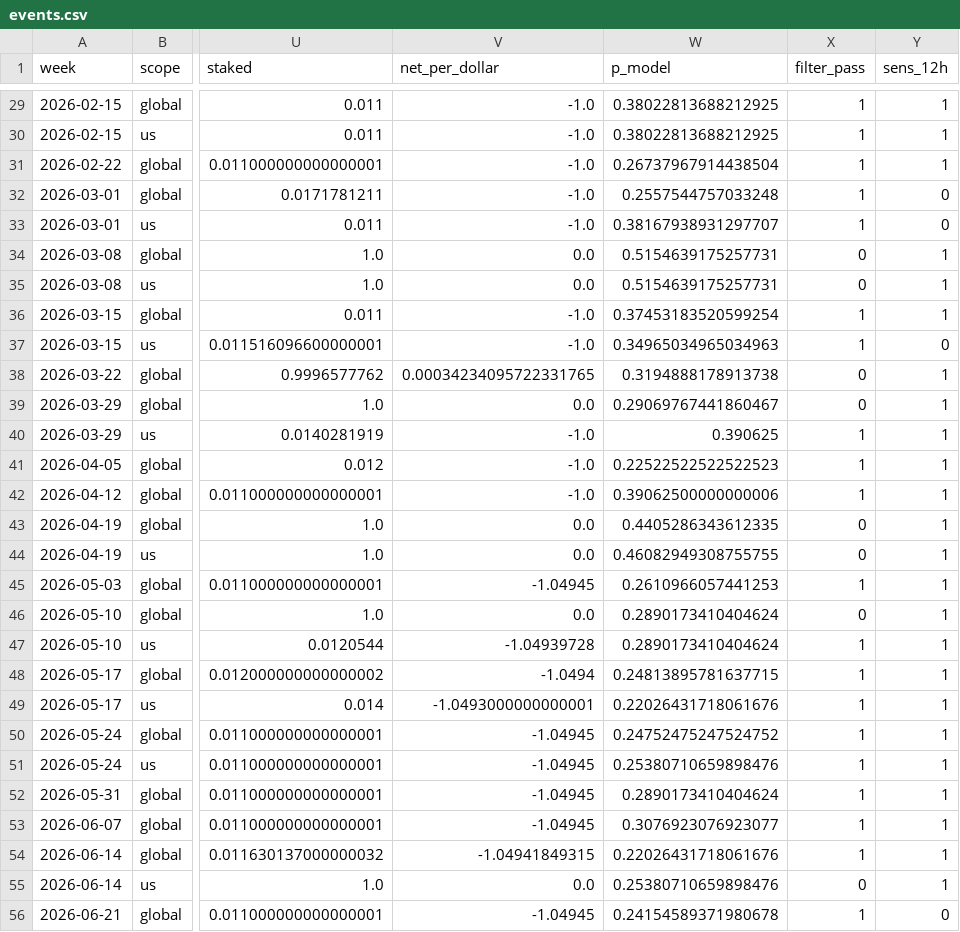
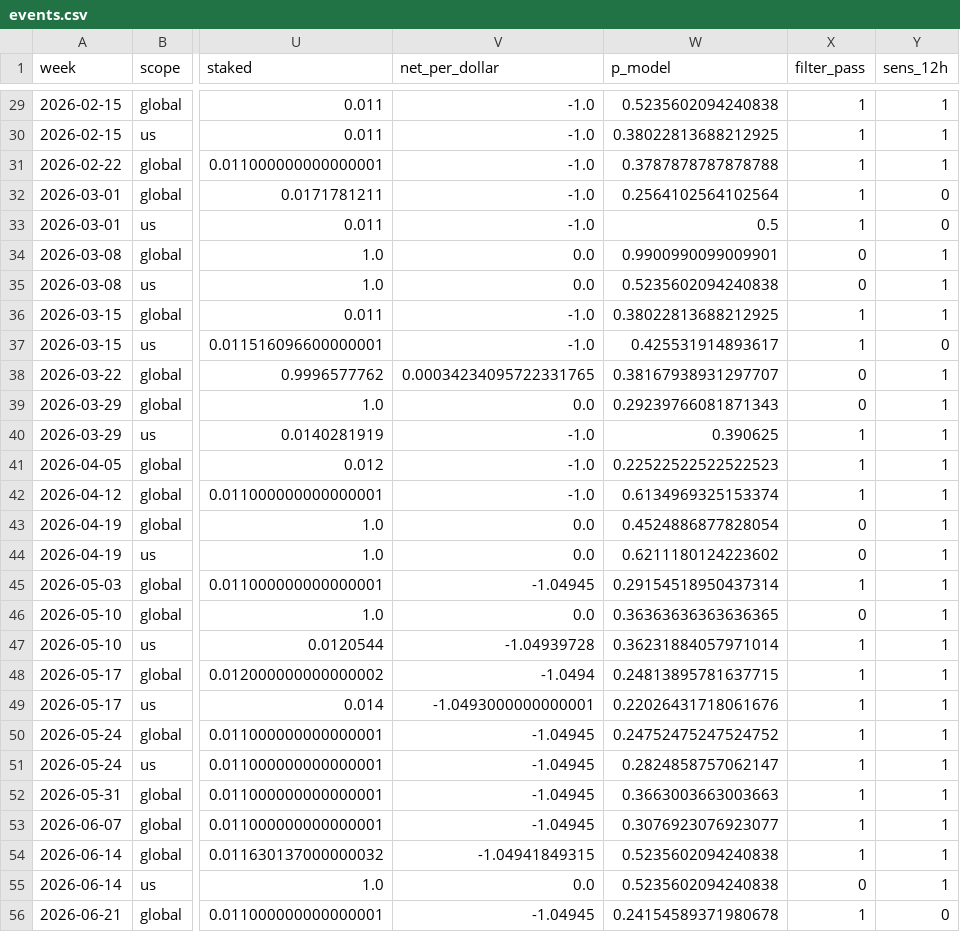
Before and after one commit to yugao-tum/trdproj-bots, a CSV file: bots/quant/notes/q010-hist/events.csv, drawn as a sheet; only a part is shown, gaps mark what is left out; the diff covers the shown part only; the diff names each change by its address in the sheet, - before the commit and + after, or states it on an @@ line.

```diff
--- a/bots/quant/notes/q010-hist/events.csv
+++ b/bots/quant/notes/q010-hist/events.csv
-W29 (p_model): 0.38022813688212925
+W29 (p_model): 0.5235602094240838
-W31 (p_model): 0.26737967914438504
+W31 (p_model): 0.3787878787878788
-W32 (p_model): 0.2557544757033248
+W32 (p_model): 0.2564102564102564
-W33 (p_model): 0.38167938931297707
+W33 (p_model): 0.5
-W34 (p_model): 0.5154639175257731
+W34 (p_model): 0.9900990099009901
-W35 (p_model): 0.5154639175257731
+W35 (p_model): 0.5235602094240838
-W36 (p_model): 0.37453183520599254
+W36 (p_model): 0.38022813688212925
-W37 (p_model): 0.34965034965034963
+W37 (p_model): 0.425531914893617
-W38 (p_model): 0.3194888178913738
+W38 (p_model): 0.38167938931297707
-W39 (p_model): 0.29069767441860467
+W39 (p_model): 0.29239766081871343
-W42 (p_model): 0.39062500000000006
+W42 (p_model): 0.6134969325153374
-W43 (p_model): 0.4405286343612335
+W43 (p_model): 0.4524886877828054
-W44 (p_model): 0.46082949308755755
+W44 (p_model): 0.6211180124223602
-W45 (p_model): 0.2610966057441253
+W45 (p_model): 0.29154518950437314
-W46 (p_model): 0.2890173410404624
+W46 (p_model): 0.36363636363636365
-W47 (p_model): 0.2890173410404624
+W47 (p_model): 0.36231884057971014
-W51 (p_model): 0.25380710659898476
+W51 (p_model): 0.2824858757062147
-W52 (p_model): 0.2890173410404624
+W52 (p_model): 0.3663003663003663
-W54 (p_model): 0.22026431718061676
+W54 (p_model): 0.5235602094240838
-W55 (p_model): 0.25380710659898476
+W55 (p_model): 0.5235602094240838
```
Also changed, not shown: 42 edited cells elsewhere in this file, bots/quant/notes/q010-hist/events_movies.csv, 8 other files.
